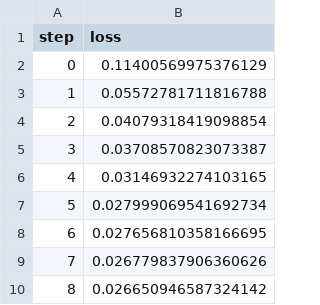
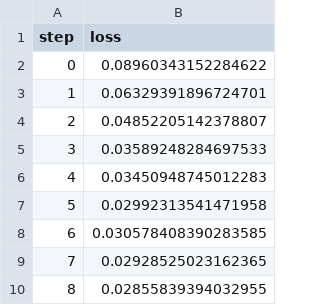
Before and after one commit to yathomasi/example-get-started-experiments, a TSV file: results/train/plots/metrics/eval/loss.tsv, drawn as a sheet.

```diff
--- a/results/train/plots/metrics/eval/loss.tsv
+++ b/results/train/plots/metrics/eval/loss.tsv
@@ -1,10 +1,10 @@
 step	loss
-0	0.11400569975376129
-1	0.05572781711816788
-2	0.04079318419098854
-3	0.03708570823073387
-4	0.03146932274103165
-5	0.027999069541692734
-6	0.027656810358166695
-7	0.026779837906360626
-8	0.026650946587324142
+0	0.08960343152284622
+1	0.06329391896724701
+2	0.04852205142378807
+3	0.03589248284697533
+4	0.03450948745012283
+5	0.02992313541471958
+6	0.030578408390283585
+7	0.02928525023162365
+8	0.02855839394032955
```
Also changed, not shown: results/train/plots/metrics/dice_multi.tsv, results/train/plots/metrics/train/loss.tsv, 8 other files.
